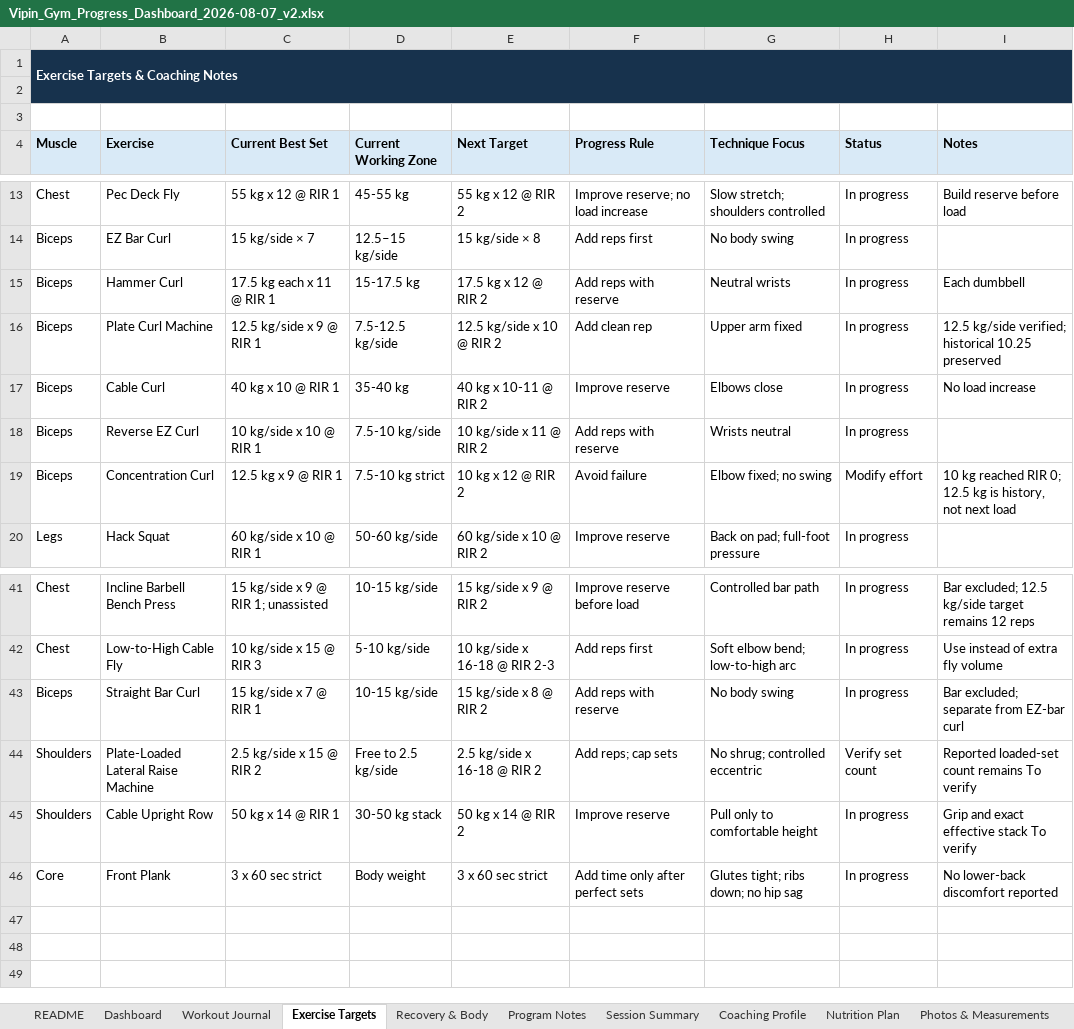
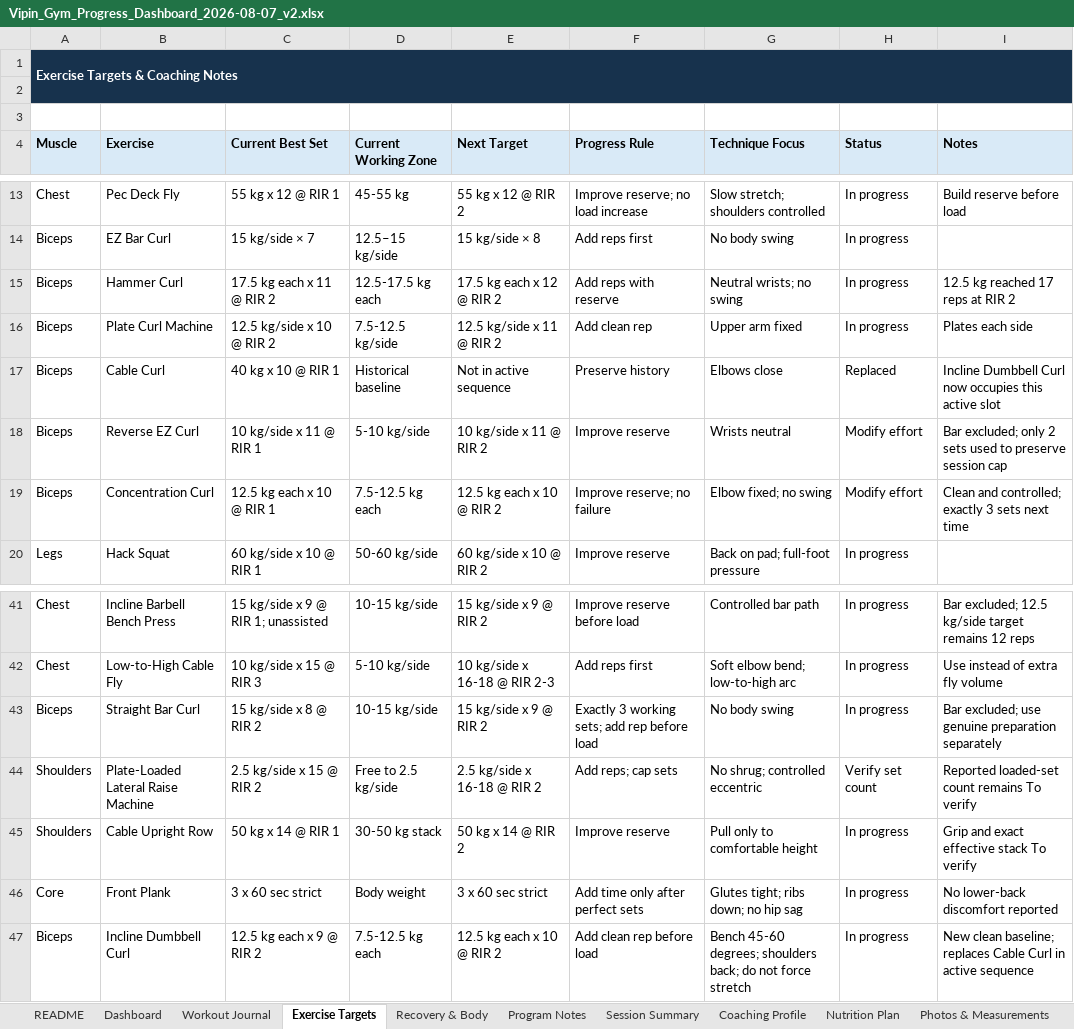
Before and after one commit to vippinn-ai/vipin-gym-dashboard, an Excel workbook: Vipin_Gym_Progress_Dashboard_2026-08-07_v2.xlsx, sheet Exercise Targets, drawn as a sheet; only a part is shown, gaps mark what is left out; values as stored, in another font and other column widths than the file's, no borders; conditional formats and table styles not drawn; the diff names each change by its address in the sheet, - before the commit and + after, or states it on an @@ line.

Commit message:
Log August 19 biceps workout

```diff
--- a/Vipin_Gym_Progress_Dashboard_2026-08-07_v2.xlsx (sheet Exercise Targets)
+++ b/Vipin_Gym_Progress_Dashboard_2026-08-07_v2.xlsx (sheet Exercise Targets)
-C15 (Current Best Set): 17.5 kg each x 11 @ RIR 1
+C15 (Current Best Set): 17.5 kg each x 11 @ RIR 2
-D15 (Current Working Zone): 15-17.5 kg
+D15 (Current Working Zone): 12.5-17.5 kg each
-E15 (Next Target): 17.5 kg x 12 @ RIR 2
+E15 (Next Target): 17.5 kg each x 12 @ RIR 2
-G15 (Technique Focus): Neutral wrists
+G15 (Technique Focus): Neutral wrists; no swing
-I15 (Notes): Each dumbbell
+I15 (Notes): 12.5 kg reached 17 reps at RIR 2
-C16 (Current Best Set): 12.5 kg/side x 9 @ RIR 1
+C16 (Current Best Set): 12.5 kg/side x 10 @ RIR 2
-E16 (Next Target): 12.5 kg/side x 10 @ RIR 2
+E16 (Next Target): 12.5 kg/side x 11 @ RIR 2
-I16 (Notes): 12.5 kg/side verified; historical 10.25 preserved
+I16 (Notes): Plates each side
-D17 (Current Working Zone): 35-40 kg
+D17 (Current Working Zone): Historical baseline
-E17 (Next Target): 40 kg x 10-11 @ RIR 2
+E17 (Next Target): Not in active sequence
-F17 (Progress Rule): Improve reserve
+F17 (Progress Rule): Preserve history
-H17 (Status): In progress
+H17 (Status): Replaced
-I17 (Notes): No load increase
+I17 (Notes): Incline Dumbbell Curl now occupies this active slot
-C18 (Current Best Set): 10 kg/side x 10 @ RIR 1
+C18 (Current Best Set): 10 kg/side x 11 @ RIR 1
-D18 (Current Working Zone): 7.5-10 kg/side
+D18 (Current Working Zone): 5-10 kg/side
-F18 (Progress Rule): Add reps with reserve
+F18 (Progress Rule): Improve reserve
-H18 (Status): In progress
+H18 (Status): Modify effort
-I18 (Notes): (empty)
+I18 (Notes): Bar excluded; only 2 sets used to preserve session cap
-C19 (Current Best Set): 12.5 kg x 9 @ RIR 1
+C19 (Current Best Set): 12.5 kg each x 10 @ RIR 1
-D19 (Current Working Zone): 7.5-10 kg strict
+D19 (Current Working Zone): 7.5-12.5 kg each
-E19 (Next Target): 10 kg x 12 @ RIR 2
+E19 (Next Target): 12.5 kg each x 10 @ RIR 2
-F19 (Progress Rule): Avoid failure
+F19 (Progress Rule): Improve reserve; no failure
-I19 (Notes): 10 kg reached RIR 0; 12.5 kg is history, not next load
+I19 (Notes): Clean and controlled; exactly 3 sets next time
-C43 (Current Best Set): 15 kg/side x 7 @ RIR 1
+C43 (Current Best Set): 15 kg/side x 8 @ RIR 2
-E43 (Next Target): 15 kg/side x 8 @ RIR 2
+E43 (Next Target): 15 kg/side x 9 @ RIR 2
-F43 (Progress Rule): Add reps with reserve
+F43 (Progress Rule): Exactly 3 working sets; add rep before load
-I43 (Notes): Bar excluded; separate from EZ-bar curl
+I43 (Notes): Bar excluded; use genuine preparation separately
+row 47: Biceps | Incline Dumbbell Curl | 12.5 kg each x 9 @ RIR 2 | 7.5-12.5 kg each | 12.5 kg each x 10 @ RIR 2 | Add clean rep before load | Bench 45-60 degrees; shoulders back; do not force stretch | In progress | New clean baseline; replaces Cable Curl in active sequence
```
Also changed, not shown: sheet Workout Journal, sheet Dashboard, sheet Recovery & Body, sheet Program Notes, sheet Coaching Profile, sheet Photos & Measurements, 1 more sheet, charts or pictures, gym-dashboard/public/sources/Vipin_Gym_Progress_Dashboard_2026-08-07_v2.xlsx, 4 other files.
